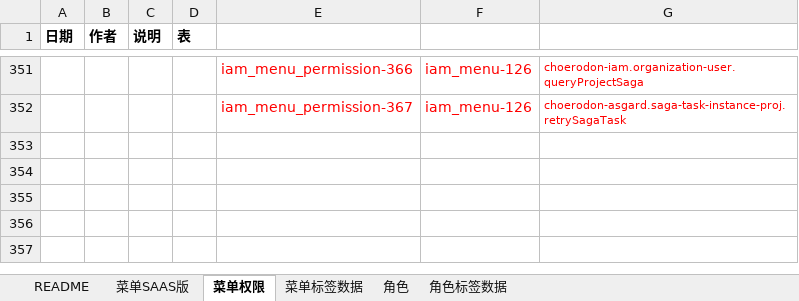
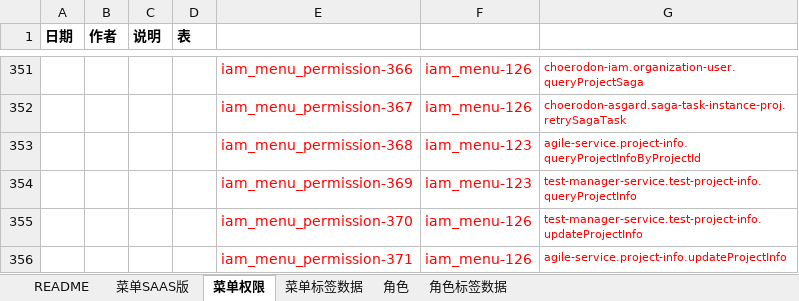
Before and after one commit to open-hand/choerodon-iam, an Excel workbook: src/main/resources/script/db/init-data/hzero_platform/hzero_platform/choerodon-iam-menu-user-role-label.xlsx, sheet 菜单权限, drawn as a sheet; only a part is shown, gaps mark what is left out; values as stored, in another font and other column widths than the file's, no borders; the diff names each change by its address in the sheet, - before the commit and + after, or states it on an @@ line.

Commit message:
[IMP] 补充项目层通用接口权限code

```diff
--- a/src/main/resources/script/db/init-data/hzero_platform/hzero_platform/choerodon-iam-menu-user-role-label.xlsx (sheet 菜单权限)
+++ b/src/main/resources/script/db/init-data/hzero_platform/hzero_platform/choerodon-iam-menu-user-role-label.xlsx (sheet 菜单权限)
+row 353:  |  |  |  | iam_menu_permission-368 | iam_menu-123 | agile-service.project-info.queryProjectInfoByProjectId
+row 354:  |  |  |  | iam_menu_permission-369 | iam_menu-123 | test-manager-service.test-project-info.queryProjectInfo
+row 355:  |  |  |  | iam_menu_permission-370 | iam_menu-126 | test-manager-service.test-project-info.updateProjectInfo
+row 356:  |  |  |  | iam_menu_permission-371 | iam_menu-126 | agile-service.project-info.updateProjectInfo
```
